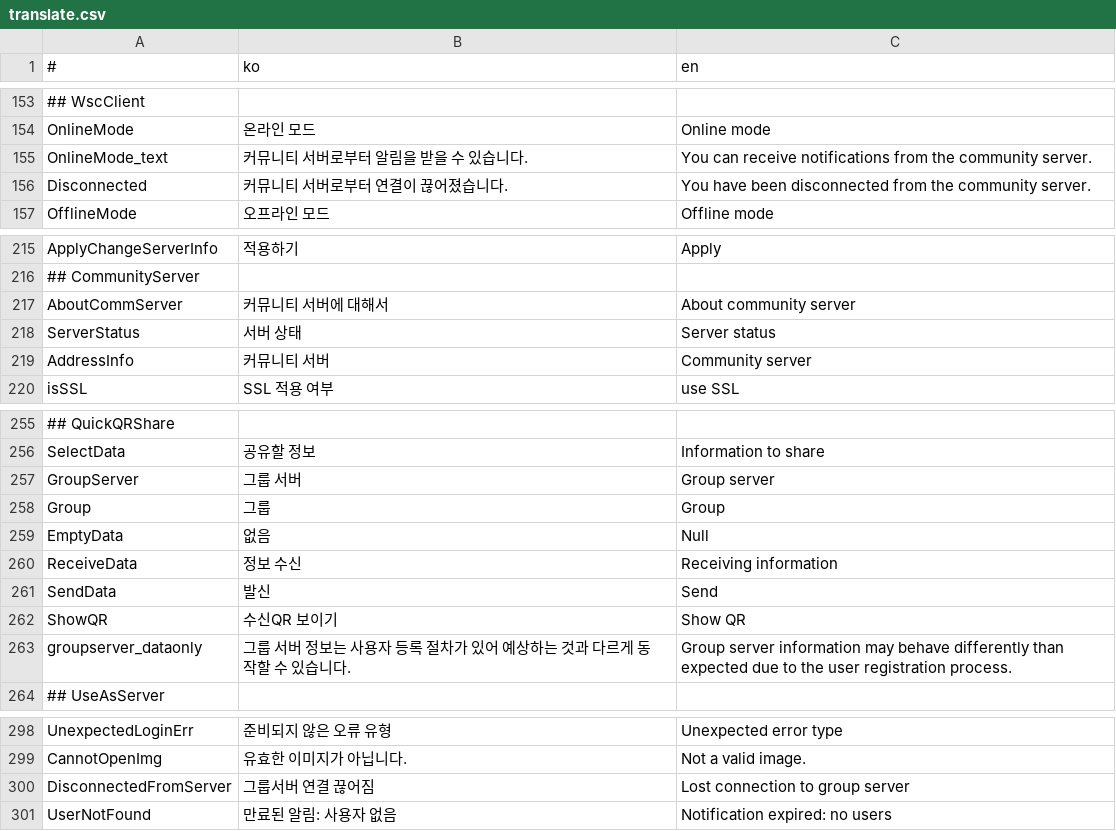
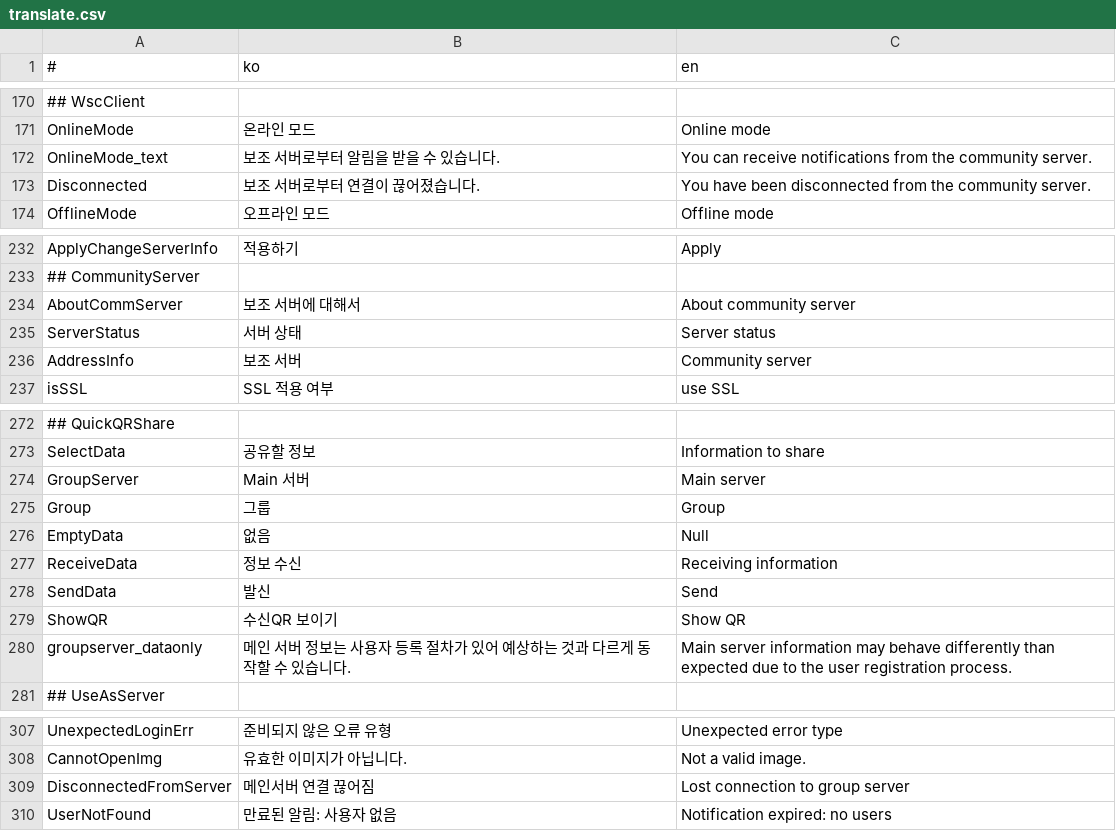
Before and after one commit to is2you2/is2you2.github.io, a CSV file: pjcone_pwa/assets/data/translate.csv, drawn as a sheet; only a part is shown, gaps mark what is left out; addresses are those after the commit; the diff covers the shown part only; the diff names each change by its address in the sheet, - before the commit and + after, or states it on an @@ line.

```diff
--- a/pjcone_pwa/assets/data/translate.csv
+++ b/pjcone_pwa/assets/data/translate.csv
-B172 (ko): 커뮤니티 서버로부터 알림을 받을 수 있습니다.
+B172 (ko): 보조 서버로부터 알림을 받을 수 있습니다.
-B173 (ko): 커뮤니티 서버로부터 연결이 끊어졌습니다.
+B173 (ko): 보조 서버로부터 연결이 끊어졌습니다.
-B234 (ko): 커뮤니티 서버에 대해서
+B234 (ko): 보조 서버에 대해서
-B236 (ko): 커뮤니티 서버
+B236 (ko): 보조 서버
-B274 (ko): 그룹 서버
+B274 (ko): Main 서버
-C274 (en): Group server
+C274 (en): Main server
-B280 (ko): 그룹 서버…
+B280 (ko): 메인 서버…
-C280 (en): Group server information…
+C280 (en): Main server information…
-B309 (ko): 그룹서버 연결 끊어짐
+B309 (ko): 메인서버 연결 끊어짐
```
Also changed, not shown: 10 added rows, 1 removed row, 7 moved rows and 16 edited cells elsewhere in this file, 19 other files.
